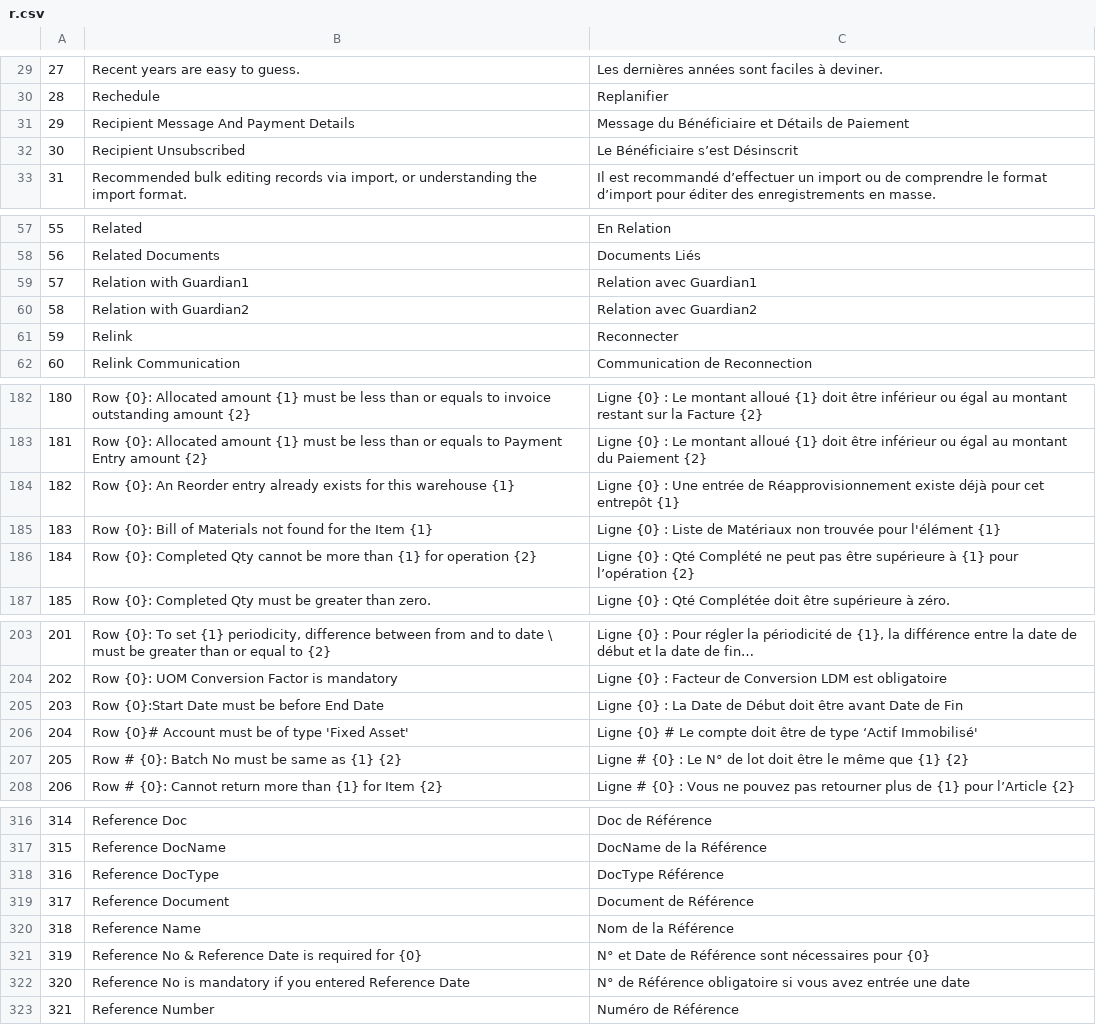
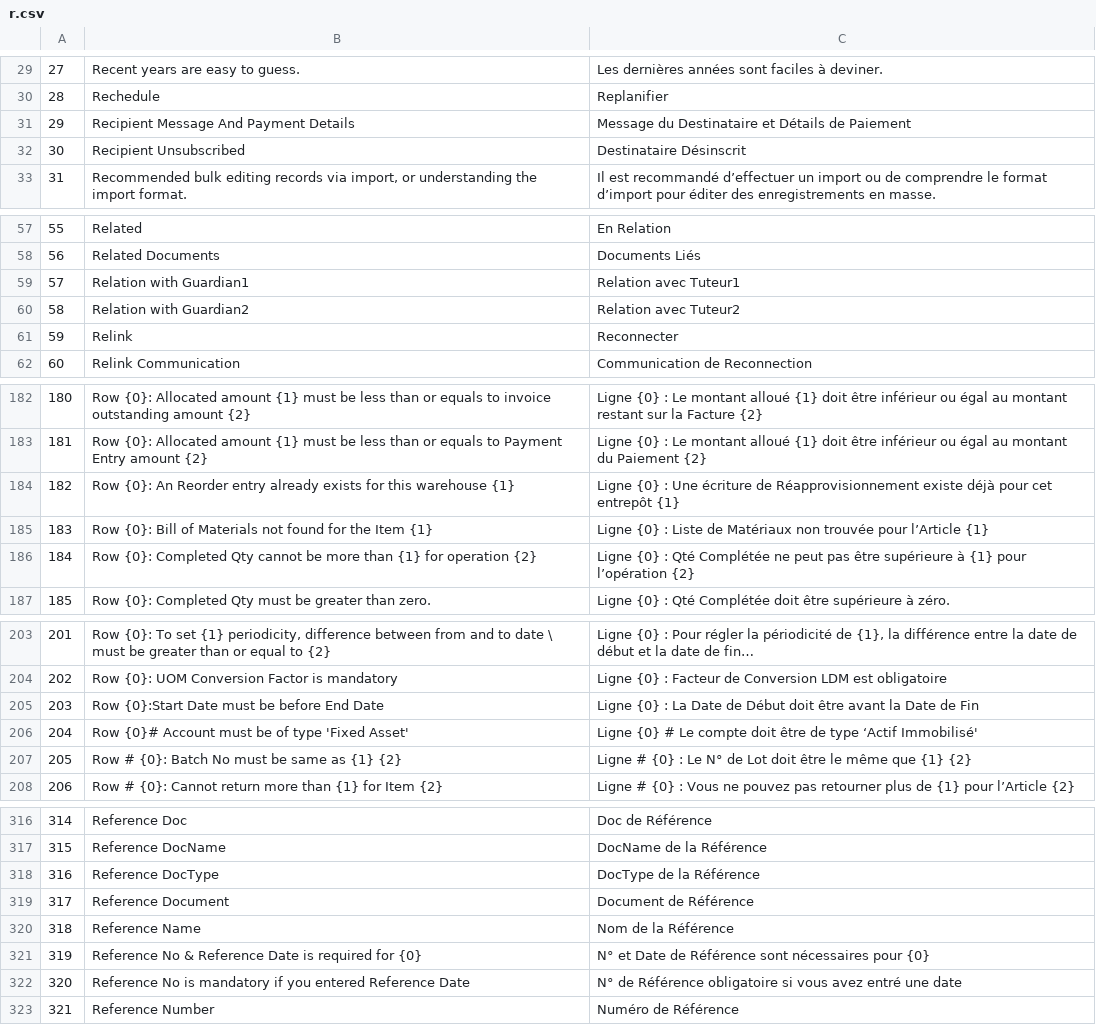
Before and after one commit to qrevel/erpnext-translations, a CSV file: r.csv, drawn as a sheet; only a part is shown, gaps mark what is left out; long unchanged cells end in …; the diff covers the shown part only; the diff names each change by its address in the sheet, - before the commit and + after, or states it on an @@ line.

```diff
--- a/r.csv
+++ b/r.csv
-C31: Message du Bénéficiaire et Détails…
+C31: Message du Destinataire et Détails…
-C32: Le Bénéficiaire s’est Désinscrit
+C32: Destinataire Désinscrit
-C59: Relation avec Guardian1
+C59: Relation avec Tuteur1
-C60: Relation avec Guardian2
+C60: Relation avec Tuteur2
-C184: …: Une entrée de Réapprovisionnement…
+C184: …: Une écriture de Réapprovisionnement…
-C185: …trouvée pour l'élément {1}
+C185: …trouvée pour l’Article {1}
-C186: …: Qté Complété ne peut…
+C186: …: Qté Complétée ne peut…
-C205: …être avant Date de…
+C205: …être avant la Date de…
-C207: …N° de lot doit être…
+C207: …N° de Lot doit être…
-C318: DocType Référence
+C318: DocType de la Référence
-C322: …vous avez entrée une date
+C322: …vous avez entré une date
```
Also changed, not shown: 20 edited cells elsewhere in this file.
